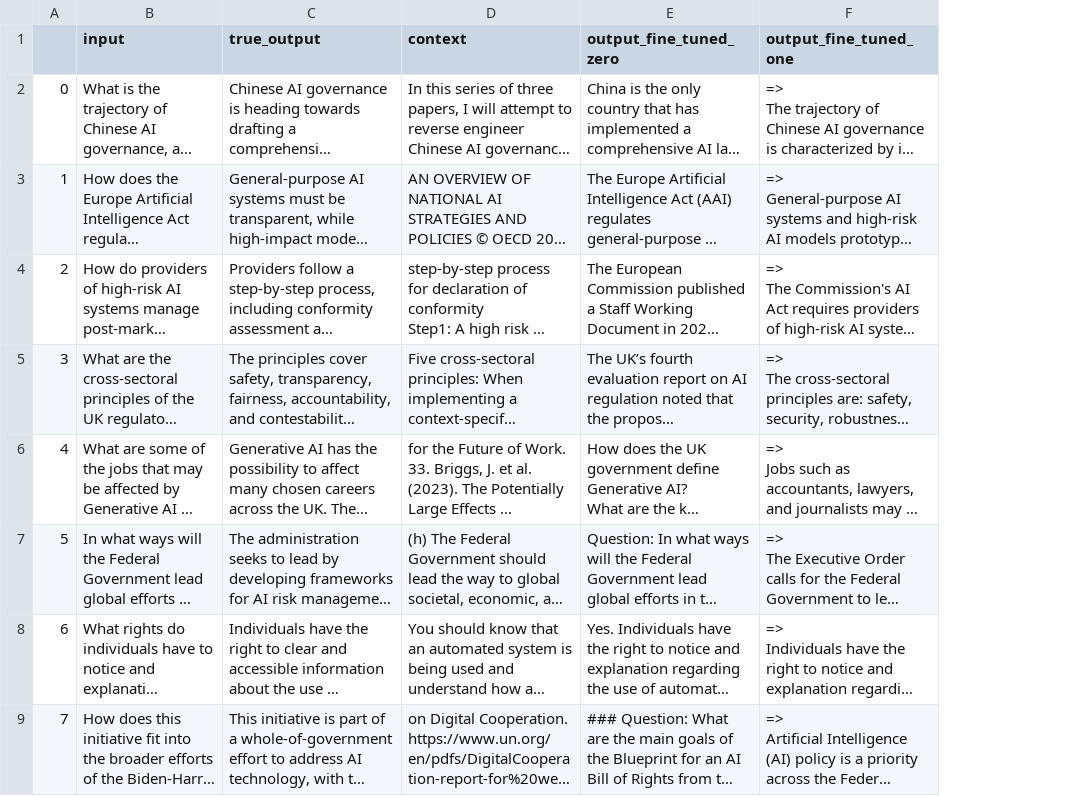
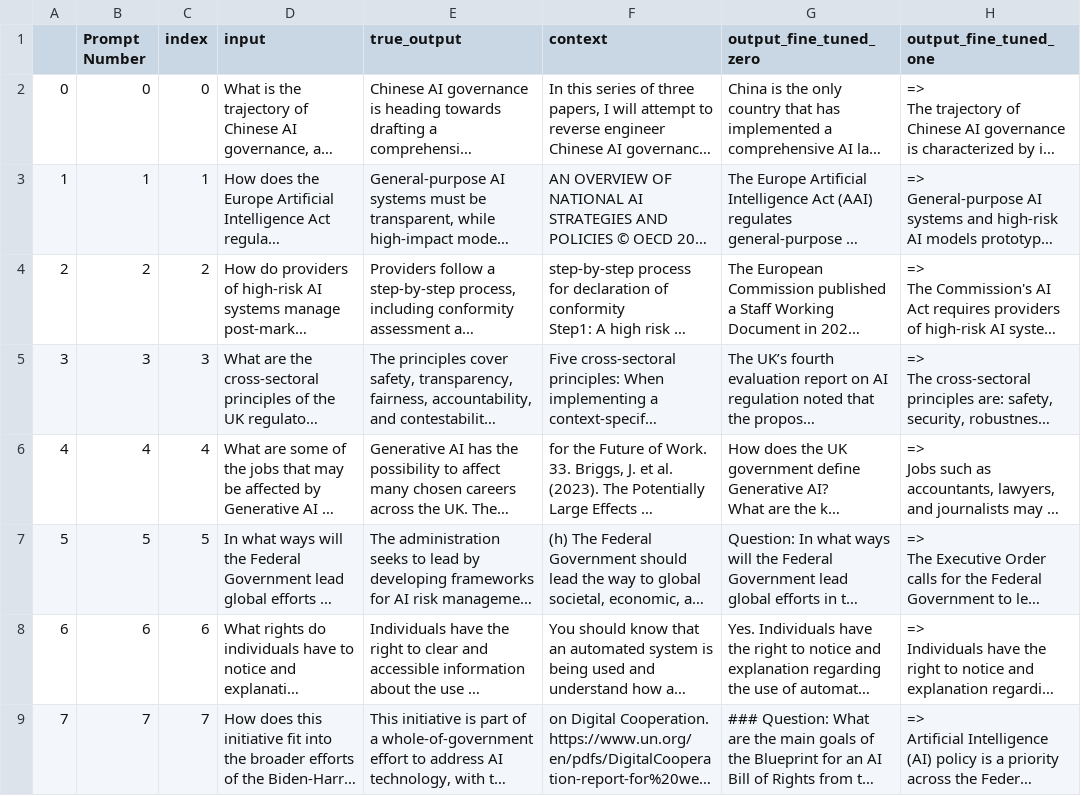
Before and after one commit to Santhoshkumar-p/llama2-finetuning, a CSV file: code/Prompt Engineering/final_prompt_similarity_scores.csv, drawn as a sheet; only a part is shown; long unchanged cells end in …; the diff names each change by its address in the sheet, - before the commit and + after, or states it on an @@ line.

Commit message:
Added presentation, updates to prompt eval

```diff
--- a/code/Prompt Engineering/final_prompt_similarity_scores.csv
+++ b/code/Prompt Engineering/final_prompt_similarity_scores.csv
+column B (Prompt Number), rows 2-9: 0 | 1 | 2 | 3 | 4 | 5 | 6 | 7
+column C (index), rows 2-9: 0 | 1 | 2 | 3 | 4 | 5 | 6 | 7
```
Also changed, not shown: 2 other files.
